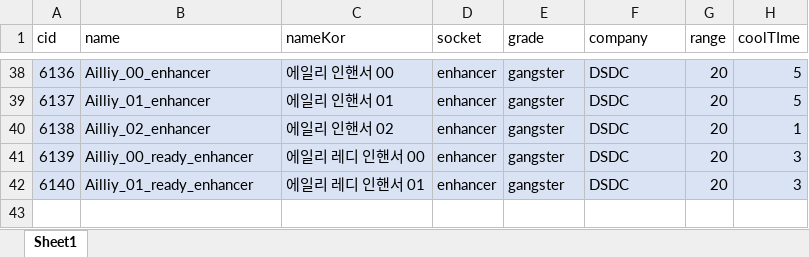
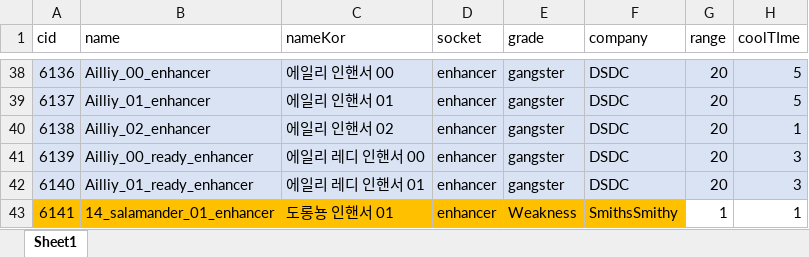
Before and after one commit to WolfPack-1/2D-Side-View-Roguelike, an Excel workbook: DesignDocs/VariableData/NPCTubeEnhancer.xlsx, sheet Sheet1, drawn as a sheet; only a part is shown, gaps mark what is left out; values as stored, in another font and other column widths than the file's, no borders; the diff names each change by its address in the sheet, - before the commit and + after, or states it on an @@ line.

```diff
--- a/DesignDocs/VariableData/NPCTubeEnhancer.xlsx (sheet Sheet1)
+++ b/DesignDocs/VariableData/NPCTubeEnhancer.xlsx (sheet Sheet1)
+row 43: 6141 | 14_salamander_01_enhancer | 도롱뇽 인핸서 01 | enhancer | Weakness | SmithsSmithy | 1 | 1
```
Also changed, not shown: DesignDocs/VariableData/NPCTubeStyle.xlsx, DesignDocs/VariableData/Npc.xlsx, 23 other files.
